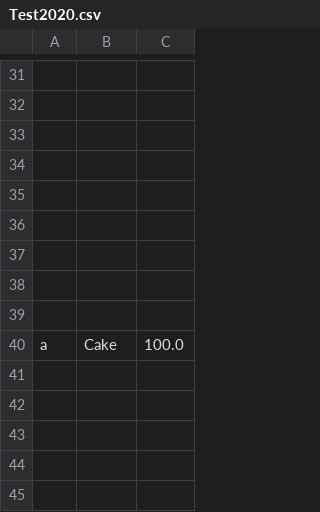
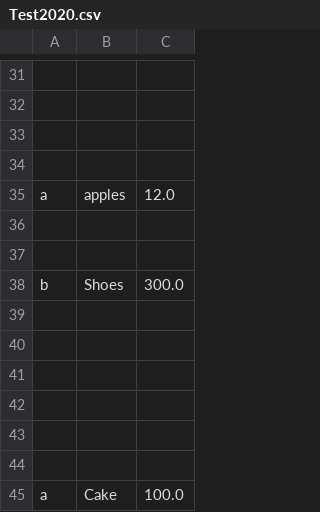
Before and after one commit to FAUOOSWD-GROUP12/BudgetManager, a CSV file: out/production/BudgetManager/main/resources/Test2020.csv, drawn as a sheet; only a part is shown, gaps mark what is left out; the diff covers the shown part only; the diff names each change by its address in the sheet, - before the commit and + after, or states it on an @@ line.

```diff
--- a/out/production/BudgetManager/main/resources/Test2020.csv
+++ b/out/production/BudgetManager/main/resources/Test2020.csv
+row 35: a | apples | 12.0
+row 36: (empty)
+row 37: (empty)
+row 38: b | Shoes | 300.0
+row 39: (empty)
```
Also changed, not shown: 321 added rows elsewhere in this file, out/production/BudgetManager/Test2020.csv, out/production/BudgetManager/src/main/resources/Test2020.csv, 8 other files.
